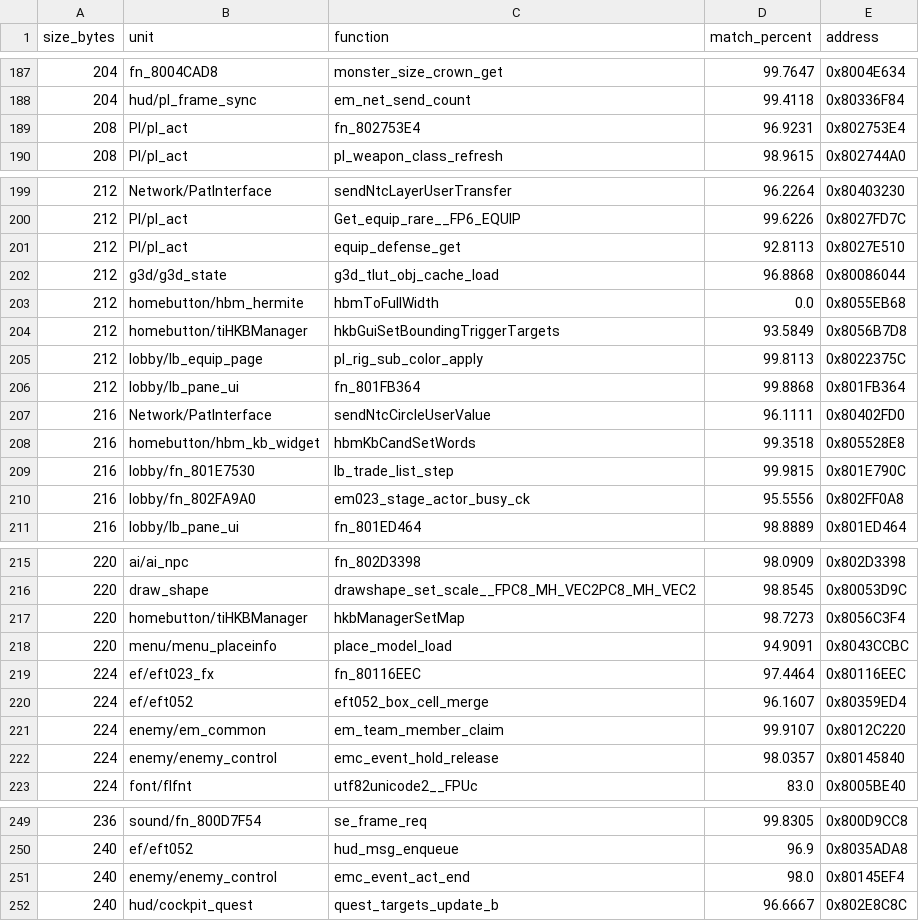
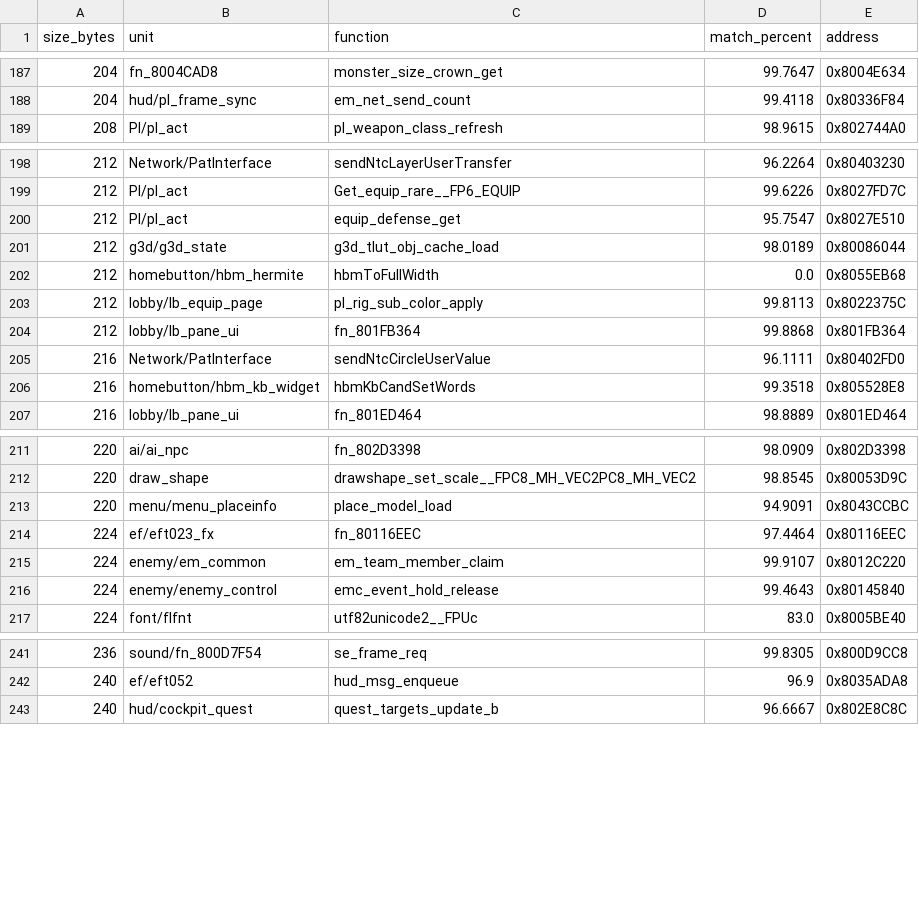
Before and after one commit to InusualZ/mhtri-decomp, a CSV file: remaining_functions.csv, drawn as a sheet; only a part is shown, gaps mark what is left out; the diff covers the shown part only.

Commit message:
game/enemy: match 9 work-list functions of 192-240 B by reading their diffs and fix lb_trade_list_step's flag field
ledger: covered 20554 -> 20554, closed 20517 -> 20517, partial 13 -> 13, matched 19331 -> 19340, bytes 4439552 -> 4441544
gates: ground truth ok, base 7159d656, 30 check(s), ok recreated=True
allow: no_outbox

```diff
--- a/remaining_functions.csv
+++ b/remaining_functions.csv
@@ -188,3 +188,2 @@ size_bytes,unit,function,match_percent,address
 204,hud/pl_frame_sync,em_net_send_count,99.4118,0x80336F84
-208,Pl/pl_act,fn_802753E4,96.9231,0x802753E4
 208,Pl/pl_act,pl_weapon_class_refresh,98.9615,0x802744A0
@@ -200,6 +199,5 @@ size_bytes,unit,function,match_percent,address
 212,Pl/pl_act,Get_equip_rare__FP6_EQUIP,99.6226,0x8027FD7C
-212,Pl/pl_act,equip_defense_get,92.8113,0x8027E510
-212,g3d/g3d_state,g3d_tlut_obj_cache_load,96.8868,0x80086044
+212,Pl/pl_act,equip_defense_get,95.7547,0x8027E510
+212,g3d/g3d_state,g3d_tlut_obj_cache_load,98.0189,0x80086044
 212,homebutton/hbm_hermite,hbmToFullWidth,0.0,0x8055EB68
-212,homebutton/tiHKBManager,hkbGuiSetBoundingTriggerTargets,93.5849,0x8056B7D8
 212,lobby/lb_equip_page,pl_rig_sub_color_apply,99.8113,0x8022375C
@@ -208,4 +206,2 @@ size_bytes,unit,function,match_percent,address
 216,homebutton/hbm_kb_widget,hbmKbCandSetWords,99.3518,0x805528E8
-216,lobby/fn_801E7530,lb_trade_list_step,99.9815,0x801E790C
-216,lobby/fn_802FA9A0,em023_stage_actor_busy_ck,95.5556,0x802FF0A8
 216,lobby/lb_pane_ui,fn_801ED464,98.8889,0x801ED464
@@ -216,8 +212,6 @@ size_bytes,unit,function,match_percent,address
 220,draw_shape,drawshape_set_scale__FPC8_MH_VEC2PC8_MH_VEC2,98.8545,0x80053D9C
-220,homebutton/tiHKBManager,hkbManagerSetMap,98.7273,0x8056C3F4
 220,menu/menu_placeinfo,place_model_load,94.9091,0x8043CCBC
 224,ef/eft023_fx,fn_80116EEC,97.4464,0x80116EEC
-224,ef/eft052,eft052_box_cell_merge,96.1607,0x80359ED4
 224,enemy/em_common,em_team_member_claim,99.9107,0x8012C220
-224,enemy/enemy_control,emc_event_hold_release,98.0357,0x80145840
+224,enemy/enemy_control,emc_event_hold_release,99.4643,0x80145840
 224,font/flfnt,utf82unicode2__FPUc,83.0,0x8005BE40
@@ -250,3 +242,2 @@ size_bytes,unit,function,match_percent,address
 240,ef/eft052,hud_msg_enqueue,96.9,0x8035ADA8
-240,enemy/enemy_control,emc_event_act_end,98.0,0x80145EF4
 240,hud/cockpit_quest,quest_targets_update_b,96.6667,0x802E8C8C
```
Also changed, not shown: 2 removed rows and 2 edited cells elsewhere in this file, 19 other files.
